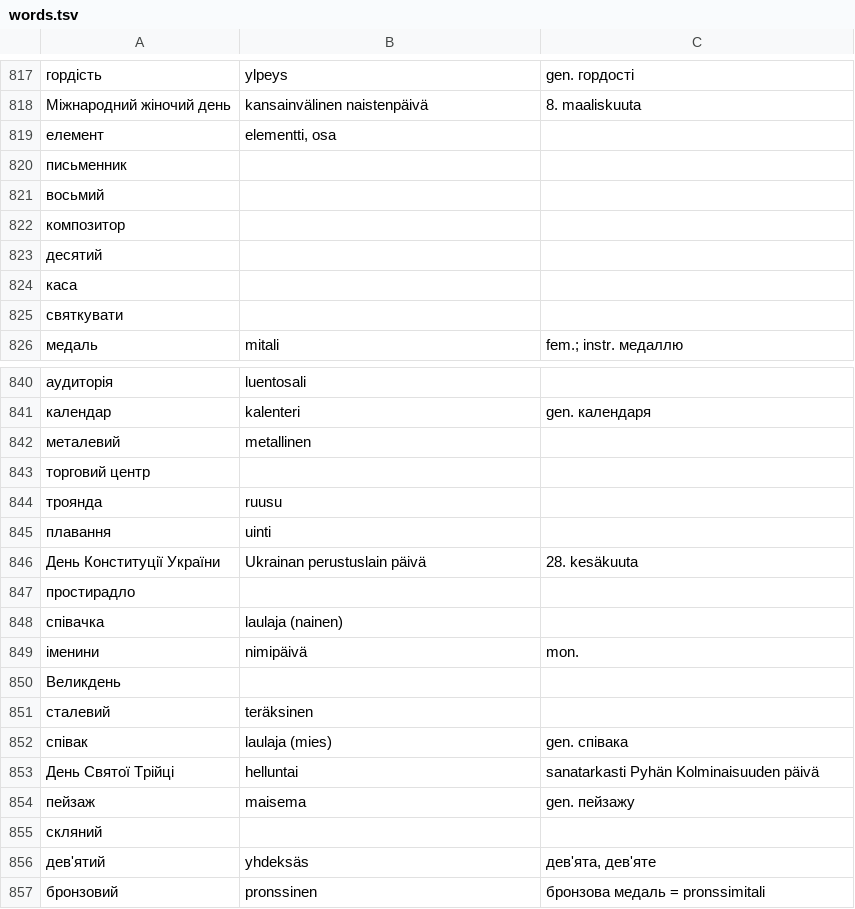
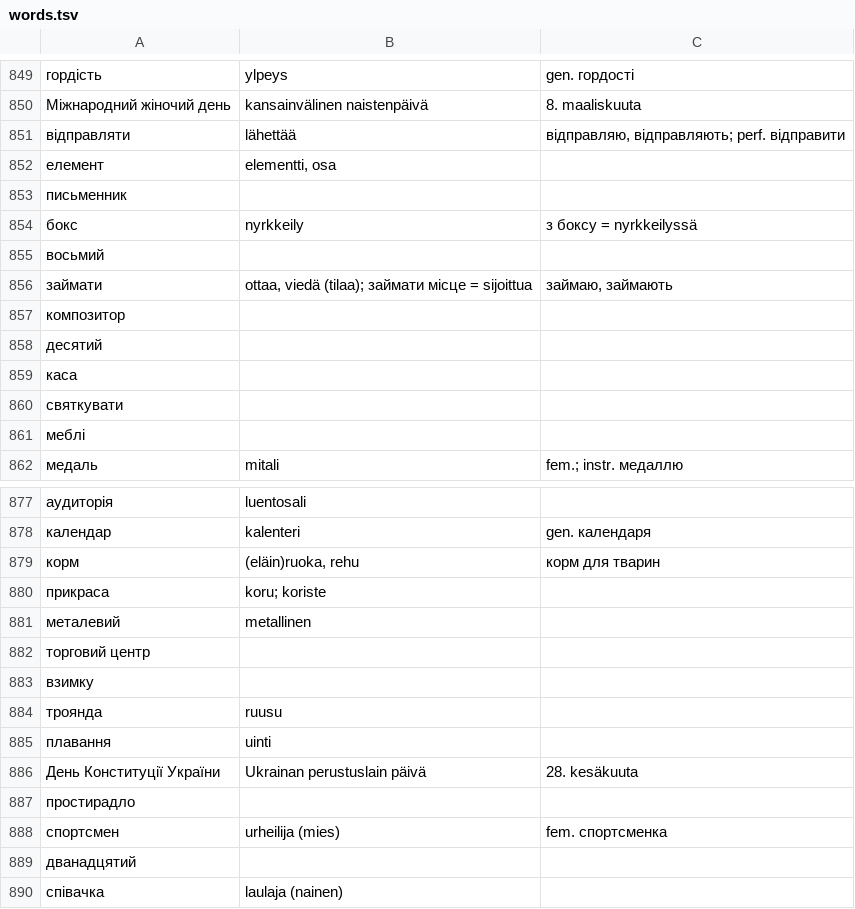
Before and after one commit to Mark000/ukraina-sanat, a TSV file: data/words.tsv, drawn as a sheet; only a part is shown, gaps mark what is left out; the shorter side is filled out with more unchanged rows; the diff covers the shown part only.

```diff
--- a/data/words.tsv
+++ b/data/words.tsv
@@ -818,5 +850,8 @@
 Міжнародний жіночий день	kansainvälinen naistenpäivä	8. maaliskuuta
+відправляти	lähettää	відправляю, відправляють; perf. відправити
 елемент	elementti, osa
 письменник
+бокс	nyrkkeily	з боксу = nyrkkeilyssä
 восьмий
+займати	ottaa, viedä (tilaa); займати місце = sijoittua	займаю, займають
 композитор
@@ -825,2 +860,3 @@
 святкувати
+меблі
 медаль	mitali	fem.; instr. медаллю
@@ -841,4 +878,7 @@
 календар	kalenteri	gen. календаря
+корм	(eläin)ruoka, rehu	корм для тварин
+прикраса	koru; koriste
 металевий	metallinen
 торговий центр
+взимку
 троянда	ruusu
@@ -847,2 +887,4 @@
 простирадло
+спортсмен	urheilija (mies)	fem. спортсменка
+дванадцятий
 співачка	laulaja (nainen)
```
Also changed, not shown: 38 added rows elsewhere in this file, data/examples.tsv, 19 other files.
